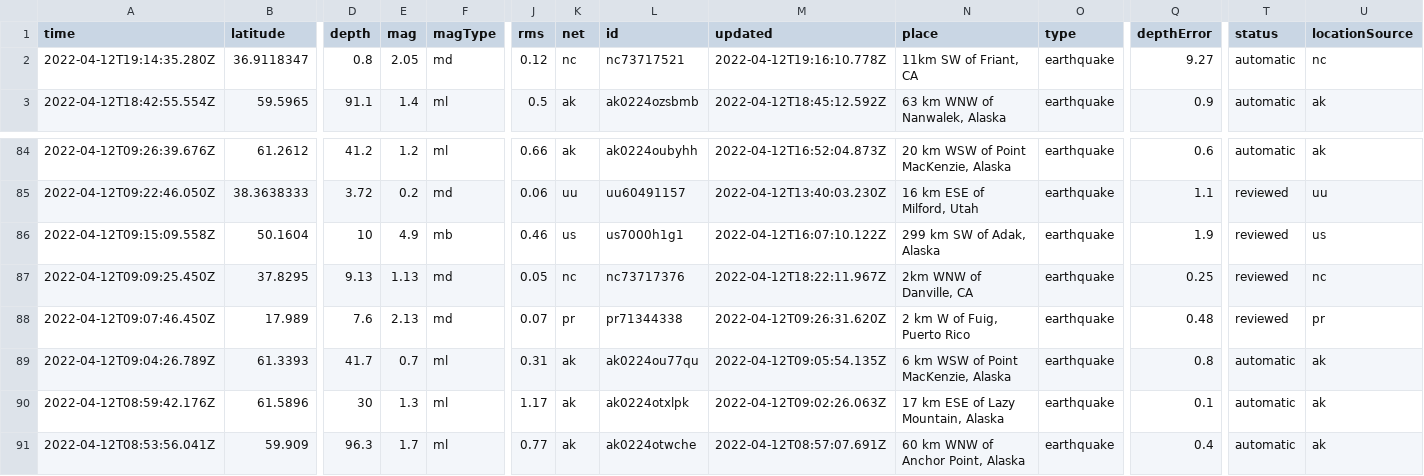
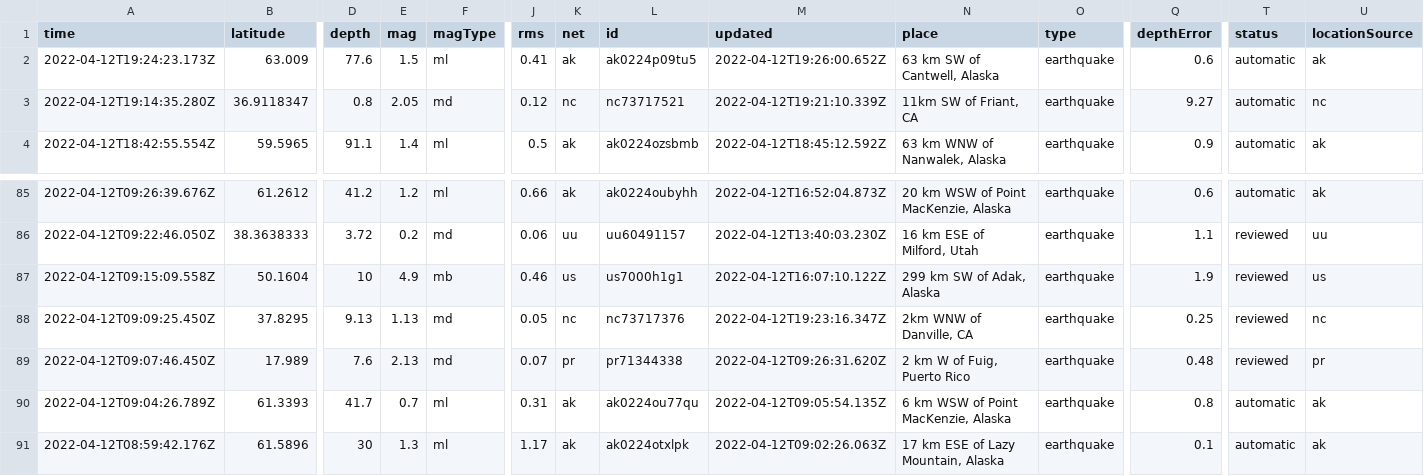
Before and after one commit to profrobwells/nicar22-github-actions, a CSV file: usgs_current.csv, drawn as a sheet; only a part is shown, gaps mark what is left out; the shorter side is filled out with more unchanged rows; addresses are those after the commit; rows hold the shown columns only; the diff names each change by its address in the sheet, - before the commit and + after, or states it on an @@ line.

```diff
--- a/usgs_current.csv
+++ b/usgs_current.csv
+row 2: 2022-04-12T19:24:23.173Z | 63.009 | 77.6 | 1.5 | ml | 0.41 | ak | ak0224p09tu5 | 2022-04-12T19:26:00.652Z | 63 km SW of Cantwell, Alaska | earthquake | 0.6 | automatic | ak
-M3 (updated): 2022-04-12T19:16:10.778Z
+M3 (updated): 2022-04-12T19:21:10.339Z
-M88 (updated): 2022-04-12T18:22:11.967Z
+M88 (updated): 2022-04-12T19:23:16.347Z
```
Also changed, not shown: 1 other file.
